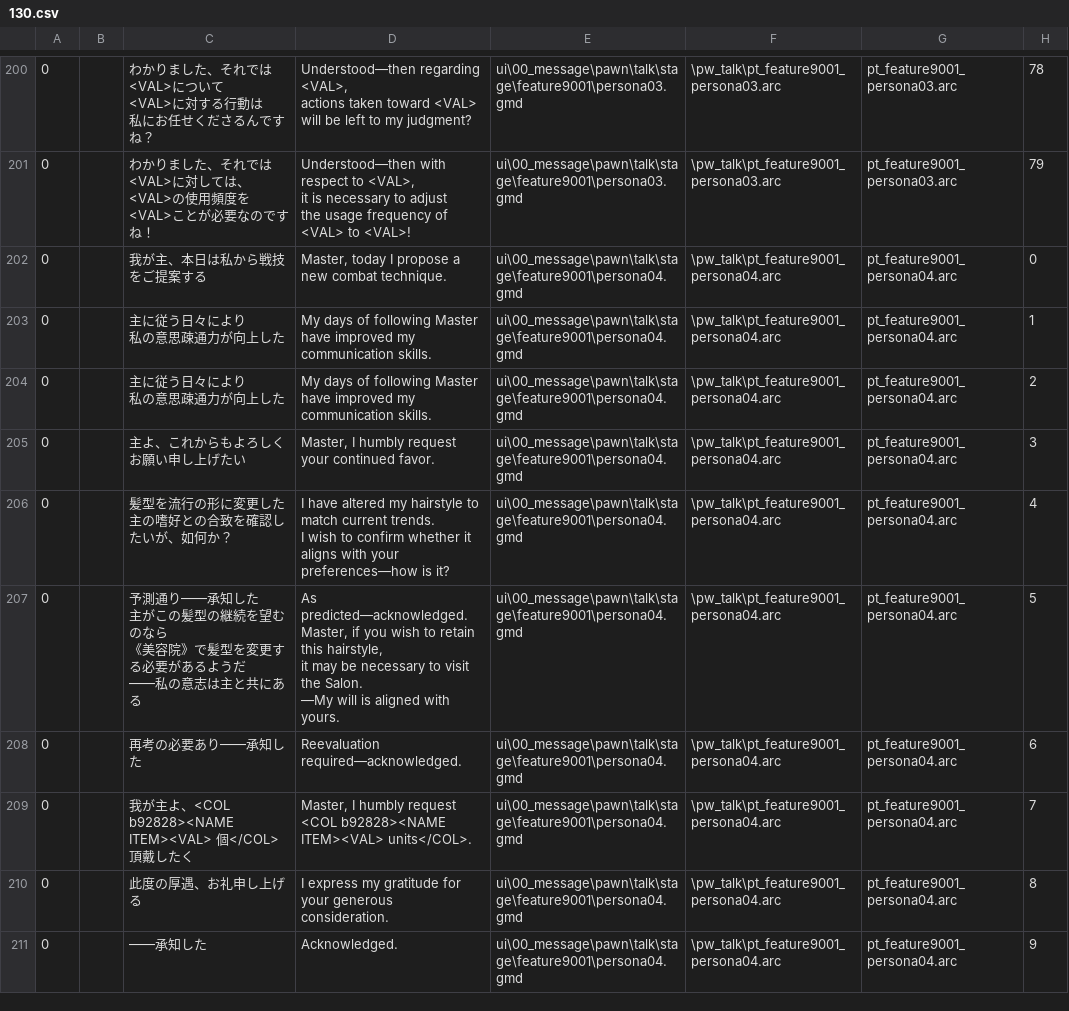
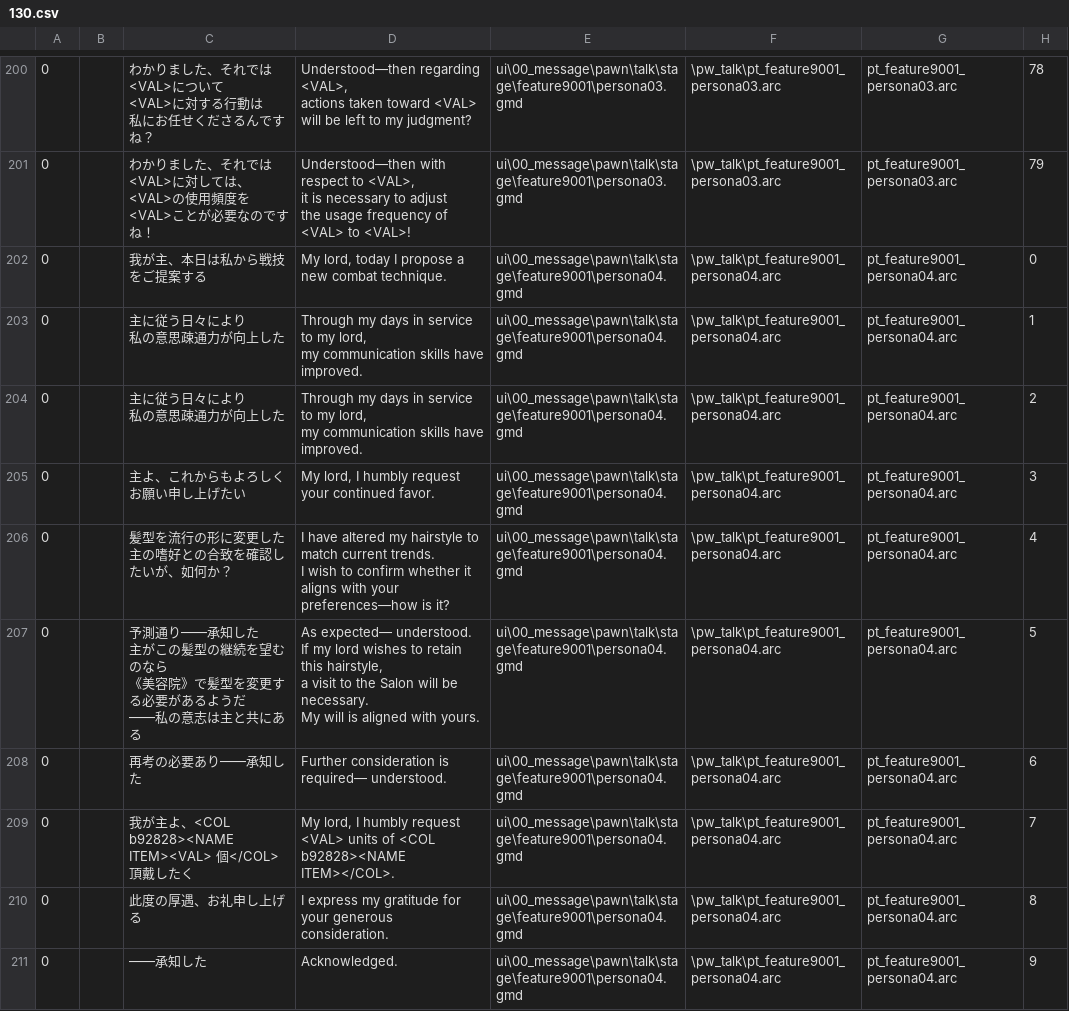
Before and after one commit to hankhotspur/DDON-translation, a CSV file: English/splits/130.csv, drawn as a sheet; only a part is shown, gaps mark what is left out; the diff covers the shown part only.

```diff
--- a/English/splits/130.csv
+++ b/English/splits/130.csv
@@ -873,10 +873,10 @@ it is necessary to adjust
 the usage frequency of <VAL> to <VAL>!",ui\00_message\pawn\talk\stage\feature9001\persona03.gmd,\pw_talk\pt_feature9001_persona03.arc,pt_feature9001_persona03.arc,79
-0,,我が主、本日は私から戦技をご提案する,"Master, today I propose a new combat technique.",ui\00_message\pawn\talk\stage\feature9001\persona04.gmd,\pw_talk\pt_feature9001_persona04.arc,pt_feature9001_persona04.arc,0
-0,,"主に従う日々により
-私の意思疎通力が向上した","My days of following Master have improved my
-communication skills.",ui\00_message\pawn\talk\stage\feature9001\persona04.gmd,\pw_talk\pt_feature9001_persona04.arc,pt_feature9001_persona04.arc,1
-0,,"主に従う日々により
-私の意思疎通力が向上した","My days of following Master have improved my
-communication skills.",ui\00_message\pawn\talk\stage\feature9001\persona04.gmd,\pw_talk\pt_feature9001_persona04.arc,pt_feature9001_persona04.arc,2
-0,,主よ、これからもよろしくお願い申し上げたい,"Master, I humbly request your continued favor.",ui\00_message\pawn\talk\stage\feature9001\persona04.gmd,\pw_talk\pt_feature9001_persona04.arc,pt_feature9001_persona04.arc,3
+0,,我が主、本日は私から戦技をご提案する,"My lord, today I propose a new combat technique.",ui\00_message\pawn\talk\stage\feature9001\persona04.gmd,\pw_talk\pt_feature9001_persona04.arc,pt_feature9001_persona04.arc,0
+0,,"主に従う日々により
+私の意思疎通力が向上した","Through my days in service to my lord,
+my communication skills have improved.",ui\00_message\pawn\talk\stage\feature9001\persona04.gmd,\pw_talk\pt_feature9001_persona04.arc,pt_feature9001_persona04.arc,1
+0,,"主に従う日々により
+私の意思疎通力が向上した","Through my days in service to my lord,
+my communication skills have improved.",ui\00_message\pawn\talk\stage\feature9001\persona04.gmd,\pw_talk\pt_feature9001_persona04.arc,pt_feature9001_persona04.arc,2
+0,,主よ、これからもよろしくお願い申し上げたい,"My lord, I humbly request your continued favor.",ui\00_message\pawn\talk\stage\feature9001\persona04.gmd,\pw_talk\pt_feature9001_persona04.arc,pt_feature9001_persona04.arc,3
 0,,"髪型を流行の形に変更した
@@ -884,11 +884,11 @@ communication skills.",ui\00_message\pawn\talk\stage\feature9001\persona04.gmd,\
 I wish to confirm whether it aligns with your preferences—how is it?",ui\00_message\pawn\talk\stage\feature9001\persona04.gmd,\pw_talk\pt_feature9001_persona04.arc,pt_feature9001_persona04.arc,4
-0,,"予測通り――承知した
-主がこの髪型の継続を望むのなら
-《美容院》で髪型を変更する必要があるようだ
-――私の意志は主と共にある","As predicted—acknowledged.
-Master, if you wish to retain this hairstyle,
-it may be necessary to visit the Salon.
-—My will is aligned with yours.",ui\00_message\pawn\talk\stage\feature9001\persona04.gmd,\pw_talk\pt_feature9001_persona04.arc,pt_feature9001_persona04.arc,5
-0,,再考の必要あり――承知した,Reevaluation required—acknowledged.,ui\00_message\pawn\talk\stage\feature9001\persona04.gmd,\pw_talk\pt_feature9001_persona04.arc,pt_feature9001_persona04.arc,6
-0,,我が主よ、<COL b92828><NAME ITEM><VAL> 個</COL>頂戴したく,"Master, I humbly request <COL b92828><NAME ITEM><VAL> units</COL>.",ui\00_message\pawn\talk\stage\feature9001\persona04.gmd,\pw_talk\pt_feature9001_persona04.arc,pt_feature9001_persona04.arc,7
+0,,"予測通り――承知した
+主がこの髪型の継続を望むのなら
+《美容院》で髪型を変更する必要があるようだ
+――私の意志は主と共にある","As expected— understood.
+If my lord wishes to retain this hairstyle,
+a visit to the Salon will be necessary.
+My will is aligned with yours.",ui\00_message\pawn\talk\stage\feature9001\persona04.gmd,\pw_talk\pt_feature9001_persona04.arc,pt_feature9001_persona04.arc,5
+0,,再考の必要あり――承知した,Further consideration is required— understood.,ui\00_message\pawn\talk\stage\feature9001\persona04.gmd,\pw_talk\pt_feature9001_persona04.arc,pt_feature9001_persona04.arc,6
+0,,我が主よ、<COL b92828><NAME ITEM><VAL> 個</COL>頂戴したく,"My lord, I humbly request <VAL> units of <COL b92828><NAME ITEM></COL>.",ui\00_message\pawn\talk\stage\feature9001\persona04.gmd,\pw_talk\pt_feature9001_persona04.arc,pt_feature9001_persona04.arc,7
 0,,此度の厚遇、お礼申し上げる,I express my gratitude for your generous consideration.,ui\00_message\pawn\talk\stage\feature9001\persona04.gmd,\pw_talk\pt_feature9001_persona04.arc,pt_feature9001_persona04.arc,8
```
Also changed, not shown: 20 edited cells elsewhere in this file, English/Fully Translated/254.csv.
